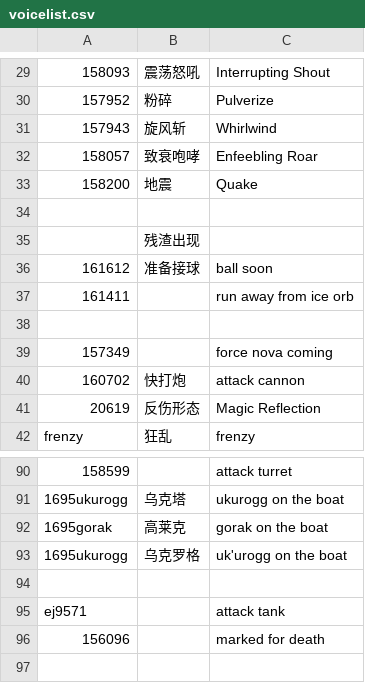
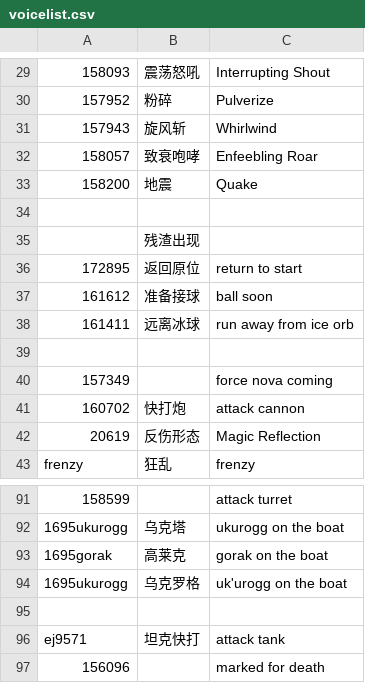
Before and after one commit to Mini-Dragon/DBM-VoicePack-Yike, a CSV file: voicelist.csv, drawn as a sheet; only a part is shown, gaps mark what is left out; addresses are those after the commit; the diff names each change by its address in the sheet, - before the commit and + after, or states it on an @@ line.

Commit message:
172895

```diff
--- a/voicelist.csv
+++ b/voicelist.csv
+row 36: 172895 | 返回原位 | return to start
-B38: (empty)
+B38: 远离冰球
-B96: (empty)
+B96: 坦克快打
```
